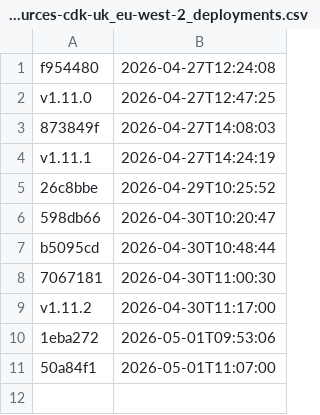
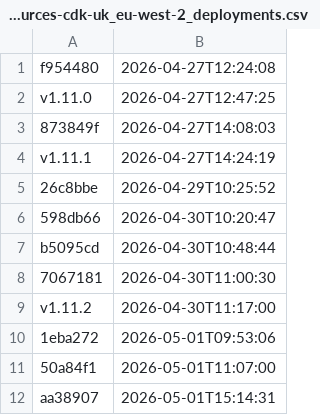
Before and after one commit to uk-gov-mirror/nhsdigital.electronic-prescription-service-account-resources, a CSV file: _data/dev_account-resources-cdk-uk_eu-west-2_deployments.csv, drawn as a sheet.

```diff
--- a/_data/dev_account-resources-cdk-uk_eu-west-2_deployments.csv
+++ b/_data/dev_account-resources-cdk-uk_eu-west-2_deployments.csv
@@ -11 +11,2 @@ v1.11.2,2026-04-30T11:17:00
 50a84f1,2026-05-01T11:07:00
+aa38907,2026-05-01T15:14:31
```
Also changed, not shown: 1 other file.
